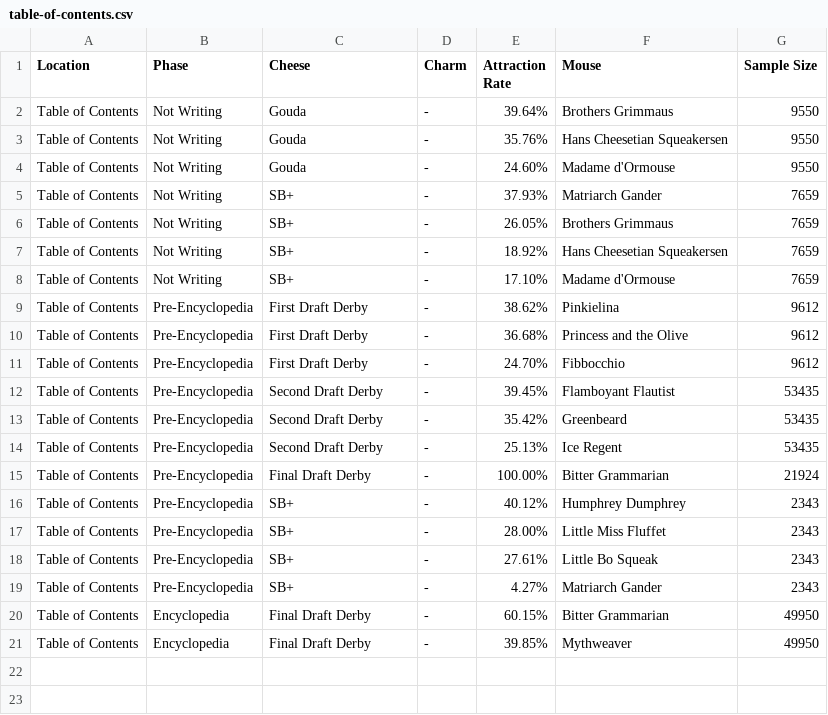
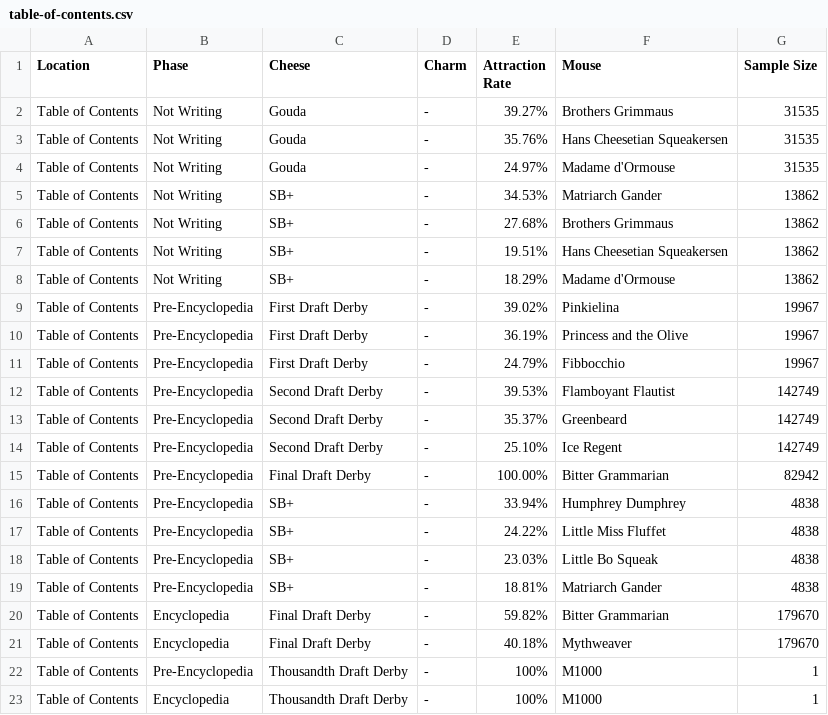
Before and after one commit to tsitu/MH-Tools, a CSV file: data/pop-csv/table-of-contents.csv, drawn as a sheet.

```diff
--- a/data/pop-csv/table-of-contents.csv
+++ b/data/pop-csv/table-of-contents.csv
@@ -1,21 +1,23 @@
 "Location","Phase","Cheese","Charm","Attraction Rate","Mouse","Sample Size"
-"Table of Contents","Not Writing","Gouda","-","39.64%","Brothers Grimmaus",9550
-"Table of Contents","Not Writing","Gouda","-","35.76%","Hans Cheesetian Squeakersen",9550
-"Table of Contents","Not Writing","Gouda","-","24.60%","Madame d'Ormouse",9550
-"Table of Contents","Not Writing","SB+","-","37.93%","Matriarch Gander",7659
-"Table of Contents","Not Writing","SB+","-","26.05%","Brothers Grimmaus",7659
-"Table of Contents","Not Writing","SB+","-","18.92%","Hans Cheesetian Squeakersen",7659
-"Table of Contents","Not Writing","SB+","-","17.10%","Madame d'Ormouse",7659
-"Table of Contents","Pre-Encyclopedia","First Draft Derby","-","38.62%","Pinkielina",9612
-"Table of Contents","Pre-Encyclopedia","First Draft Derby","-","36.68%","Princess and the Olive",9612
-"Table of Contents","Pre-Encyclopedia","First Draft Derby","-","24.70%","Fibbocchio",9612
-"Table of Contents","Pre-Encyclopedia","Second Draft Derby","-","39.45%","Flamboyant Flautist",53435
-"Table of Contents","Pre-Encyclopedia","Second Draft Derby","-","35.42%","Greenbeard",53435
-"Table of Contents","Pre-Encyclopedia","Second Draft Derby","-","25.13%","Ice Regent",53435
-"Table of Contents","Pre-Encyclopedia","Final Draft Derby","-","100.00%","Bitter Grammarian",21924
-"Table of Contents","Pre-Encyclopedia","SB+","-","40.12%","Humphrey Dumphrey",2343
-"Table of Contents","Pre-Encyclopedia","SB+","-","28.00%","Little Miss Fluffet",2343
-"Table of Contents","Pre-Encyclopedia","SB+","-","27.61%","Little Bo Squeak",2343
-"Table of Contents","Pre-Encyclopedia","SB+","-","4.27%","Matriarch Gander",2343
-"Table of Contents","Encyclopedia","Final Draft Derby","-","60.15%","Bitter Grammarian",49950
-"Table of Contents","Encyclopedia","Final Draft Derby","-","39.85%","Mythweaver",49950
+"Table of Contents","Not Writing","Gouda","-","39.27%","Brothers Grimmaus",31535
+"Table of Contents","Not Writing","Gouda","-","35.76%","Hans Cheesetian Squeakersen",31535
+"Table of Contents","Not Writing","Gouda","-","24.97%","Madame d'Ormouse",31535
+"Table of Contents","Not Writing","SB+","-","34.53%","Matriarch Gander",13862
+"Table of Contents","Not Writing","SB+","-","27.68%","Brothers Grimmaus",13862
+"Table of Contents","Not Writing","SB+","-","19.51%","Hans Cheesetian Squeakersen",13862
+"Table of Contents","Not Writing","SB+","-","18.29%","Madame d'Ormouse",13862
+"Table of Contents","Pre-Encyclopedia","First Draft Derby","-","39.02%","Pinkielina",19967
+"Table of Contents","Pre-Encyclopedia","First Draft Derby","-","36.19%","Princess and the Olive",19967
+"Table of Contents","Pre-Encyclopedia","First Draft Derby","-","24.79%","Fibbocchio",19967
+"Table of Contents","Pre-Encyclopedia","Second Draft Derby","-","39.53%","Flamboyant Flautist",142749
+"Table of Contents","Pre-Encyclopedia","Second Draft Derby","-","35.37%","Greenbeard",142749
+"Table of Contents","Pre-Encyclopedia","Second Draft Derby","-","25.10%","Ice Regent",142749
+"Table of Contents","Pre-Encyclopedia","Final Draft Derby","-","100.00%","Bitter Grammarian",82942
+"Table of Contents","Pre-Encyclopedia","SB+","-","33.94%","Humphrey Dumphrey",4838
+"Table of Contents","Pre-Encyclopedia","SB+","-","24.22%","Little Miss Fluffet",4838
+"Table of Contents","Pre-Encyclopedia","SB+","-","23.03%","Little Bo Squeak",4838
+"Table of Contents","Pre-Encyclopedia","SB+","-","18.81%","Matriarch Gander",4838
+"Table of Contents","Encyclopedia","Final Draft Derby","-","59.82%","Bitter Grammarian",179670
+"Table of Contents","Encyclopedia","Final Draft Derby","-","40.18%","Mythweaver",179670
+"Table of Contents","Pre-Encyclopedia","Thousandth Draft Derby","-","100%","M1000",1
+"Table of Contents","Encyclopedia","Thousandth Draft Derby","-","100%","M1000",1
```
Also changed, not shown: 1 other file.
